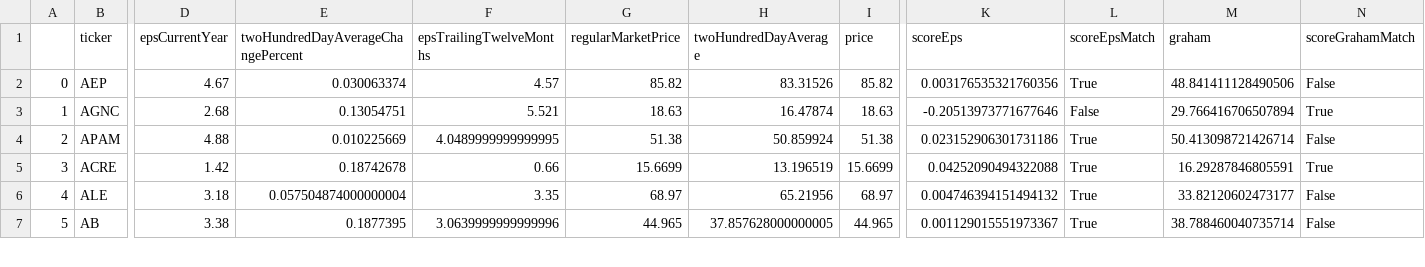
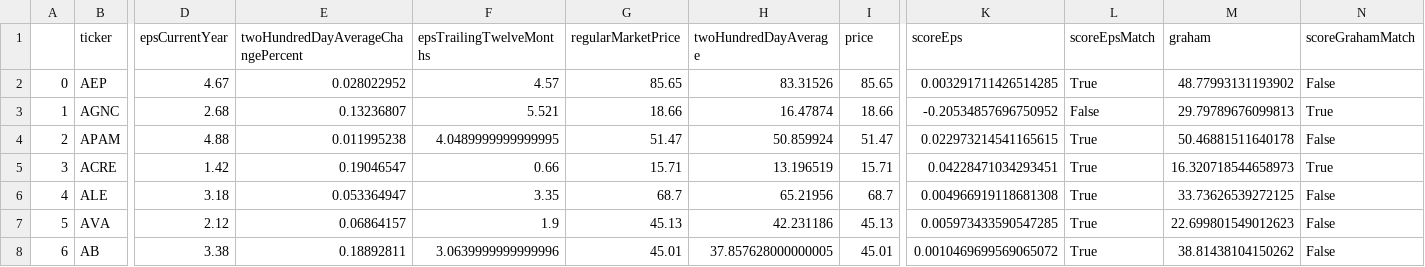
Before and after one commit to HiltonWS/StockScreenerData, a CSV file: stocksScreened.csv, drawn as a sheet; only a part is shown, gaps mark what is left out; addresses are those after the commit; rows hold the shown columns only; the diff covers the shown part only; the diff names each change by its address in the sheet, - before the commit and + after, or states it on an @@ line.

Commit message:
Generated by StockScreener on 2021-06-02 20:21:33.178752

```diff
--- a/stocksScreened.csv
+++ b/stocksScreened.csv
-E2: 0.030063374
+E2: 0.028022952
-G2 (regularMarketPrice): 85.82
+G2 (regularMarketPrice): 85.65
-I2 (price): 85.82
+I2 (price): 85.65
-K2 (scoreEps): 0.003176535321760356
+K2 (scoreEps): 0.003291711426514285
-M2 (graham): 48.841411128490506
+M2 (graham): 48.77993131193902
-E3: 0.13054751
+E3: 0.13236807
-G3 (regularMarketPrice): 18.63
+G3 (regularMarketPrice): 18.66
-I3 (price): 18.63
+I3 (price): 18.66
-K3 (scoreEps): -0.20513973771677646
+K3 (scoreEps): -0.20534857696750952
-M3 (graham): 29.766416706507894
+M3 (graham): 29.79789676099813
-E4: 0.010225669
+E4: 0.011995238
-G4 (regularMarketPrice): 51.38
+G4 (regularMarketPrice): 51.47
-I4 (price): 51.38
+I4 (price): 51.47
-K4 (scoreEps): 0.023152906301731186
+K4 (scoreEps): 0.022973214541165615
-M4 (graham): 50.413098721426714
+M4 (graham): 50.46881511640178
-E5: 0.18742678
+E5: 0.19046547
-G5 (regularMarketPrice): 15.6699
+G5 (regularMarketPrice): 15.71
-I5 (price): 15.6699
+I5 (price): 15.71
-K5 (scoreEps): 0.04252090494322088
+K5 (scoreEps): 0.04228471034293451
-M5 (graham): 16.29287846805591
+M5 (graham): 16.320718544658973
-E6: 0.057504874000000004
+E6: 0.053364947
-G6 (regularMarketPrice): 68.97
+G6 (regularMarketPrice): 68.7
-I6 (price): 68.97
+I6 (price): 68.7
-K6 (scoreEps): 0.004746394151494132
+K6 (scoreEps): 0.004966919118681308
-M6 (graham): 33.82120602473177
+M6 (graham): 33.73626539272125
+row 7: 5 | AVA | 2.12 | 0.06864157 | 1.9 | 45.13 | 42.231186 | 45.13 | 0.005973433590547285 | True | 22.699801549012623 | False
@@ column A renumbered from row 8 down @@
-E8: 0.1877395
+E8: 0.18892811
-G8 (regularMarketPrice): 44.965
+G8 (regularMarketPrice): 45.01
-I8 (price): 44.965
+I8 (price): 45.01
-K8 (scoreEps): 0.001129015551973367
+K8 (scoreEps): 0.0010469699569065072
-M8 (graham): 38.788460040735714
+M8 (graham): 38.81438104150262
```
Also changed, not shown: 2 added rows and 25 edited cells elsewhere in this file.
